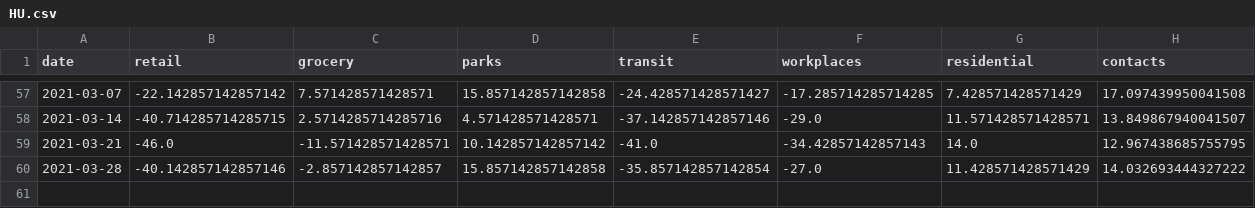
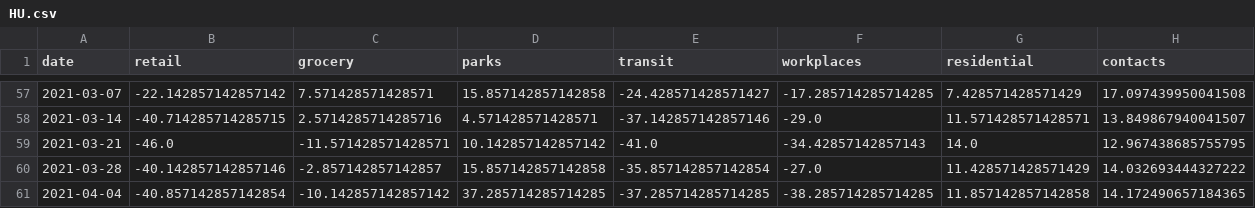
Before and after one commit to cyberklezmer/seir, a CSV file: input/country_data/HU.csv, drawn as a sheet; only a part is shown, gaps mark what is left out; the diff names each change by its address in the sheet, - before the commit and + after, or states it on an @@ line.

```diff
--- a/input/country_data/HU.csv
+++ b/input/country_data/HU.csv
+row 61: 2021-04-04 | -40.857142857142854 | -10.142857142857142 | 37.285714285714285 | -37.285714285714285 | -38.285714285714285 | 11.857142857142858 | 14.172490657184365
```
Also changed, not shown: hub/bisop-seirfilterlite/2021-04-05-bisop-seirfilterlite.csv, input/country_data/AT.csv, 53 other files.
